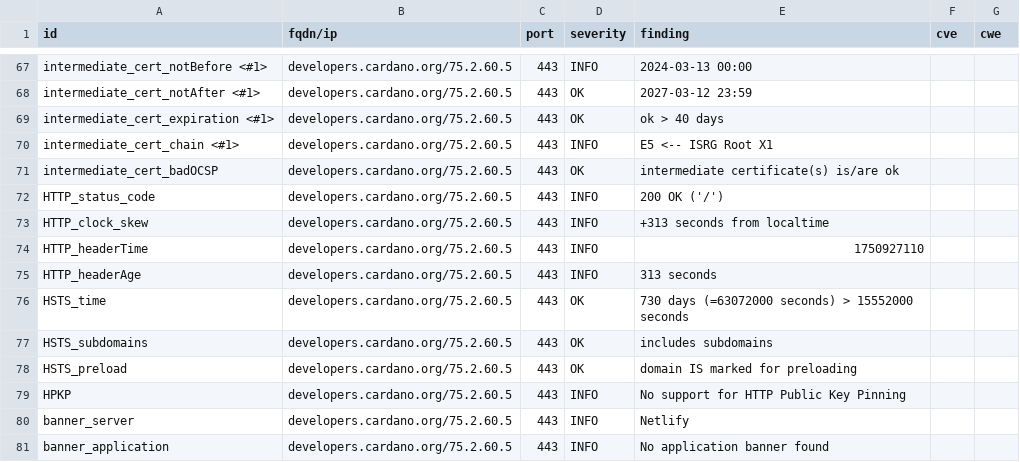
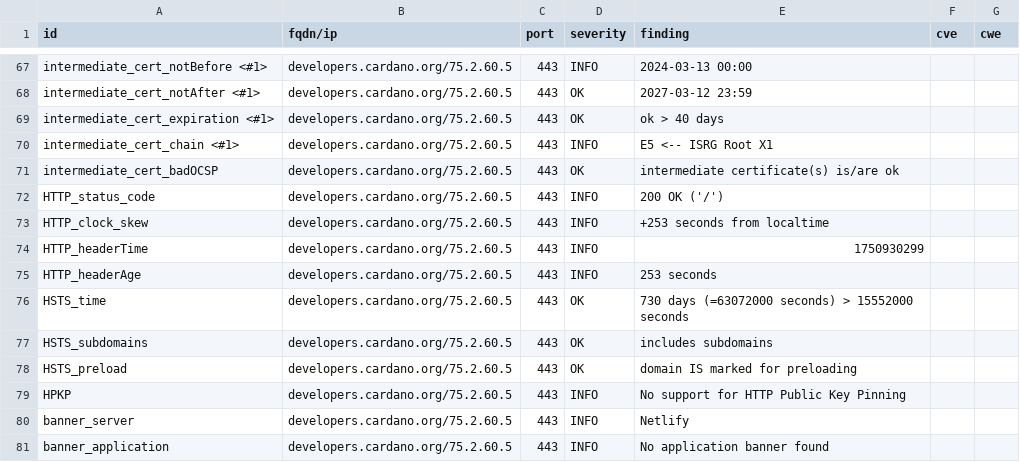
Before and after one commit to gufmar/dashlord, a CSV file: results/aHR0cHM6Ly9kZXZlbG9wZXJzLmNhcmRhbm8ub3Jn/testssl.csv, drawn as a sheet; only a part is shown, gaps mark what is left out.

```diff
--- a/results/aHR0cHM6Ly9kZXZlbG9wZXJzLmNhcmRhbm8ub3Jn/testssl.csv
+++ b/results/aHR0cHM6Ly9kZXZlbG9wZXJzLmNhcmRhbm8ub3Jn/testssl.csv
@@ -72,5 +72,5 @@
 "HTTP_status_code","developers.cardano.org/75.2.60.5","443","INFO","200 OK ('/')","",""
-"HTTP_clock_skew","developers.cardano.org/75.2.60.5","443","INFO","+313 seconds from localtime","",""
-"HTTP_headerTime","developers.cardano.org/75.2.60.5","443","INFO","1750927110","",""
-"HTTP_headerAge","developers.cardano.org/75.2.60.5","443","INFO","313 seconds","",""
+"HTTP_clock_skew","developers.cardano.org/75.2.60.5","443","INFO","+253 seconds from localtime","",""
+"HTTP_headerTime","developers.cardano.org/75.2.60.5","443","INFO","1750930299","",""
+"HTTP_headerAge","developers.cardano.org/75.2.60.5","443","INFO","253 seconds","",""
 "HSTS_time","developers.cardano.org/75.2.60.5","443","OK","730 days (=63072000 seconds) > 15552000 seconds","",""
```
Also changed, not shown: 10 other files.
